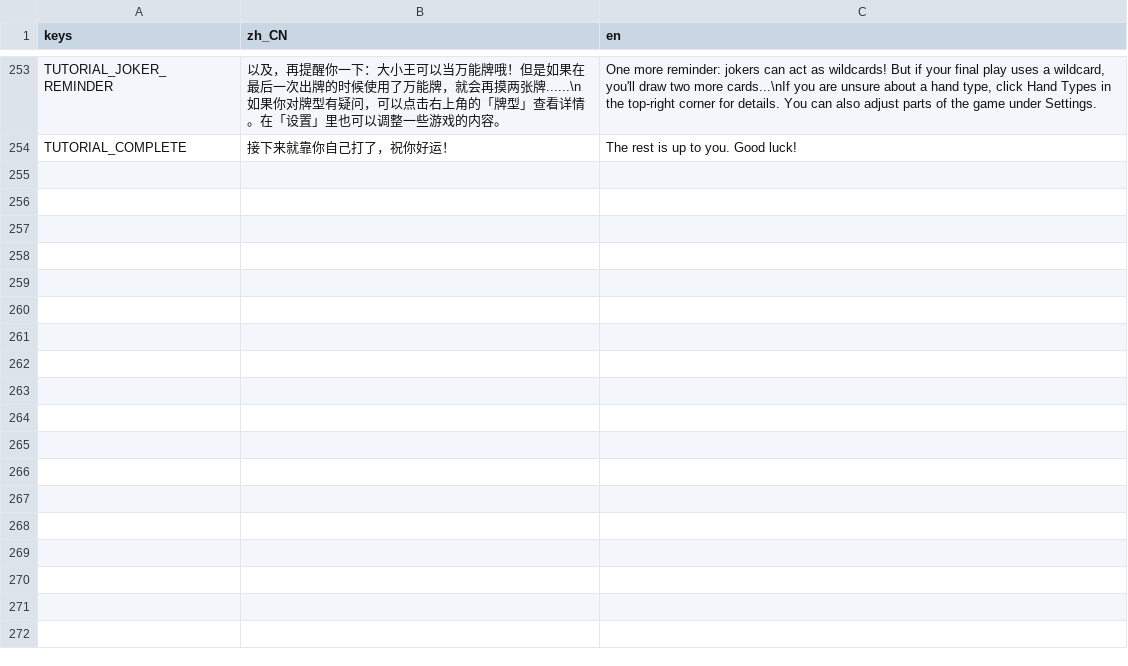
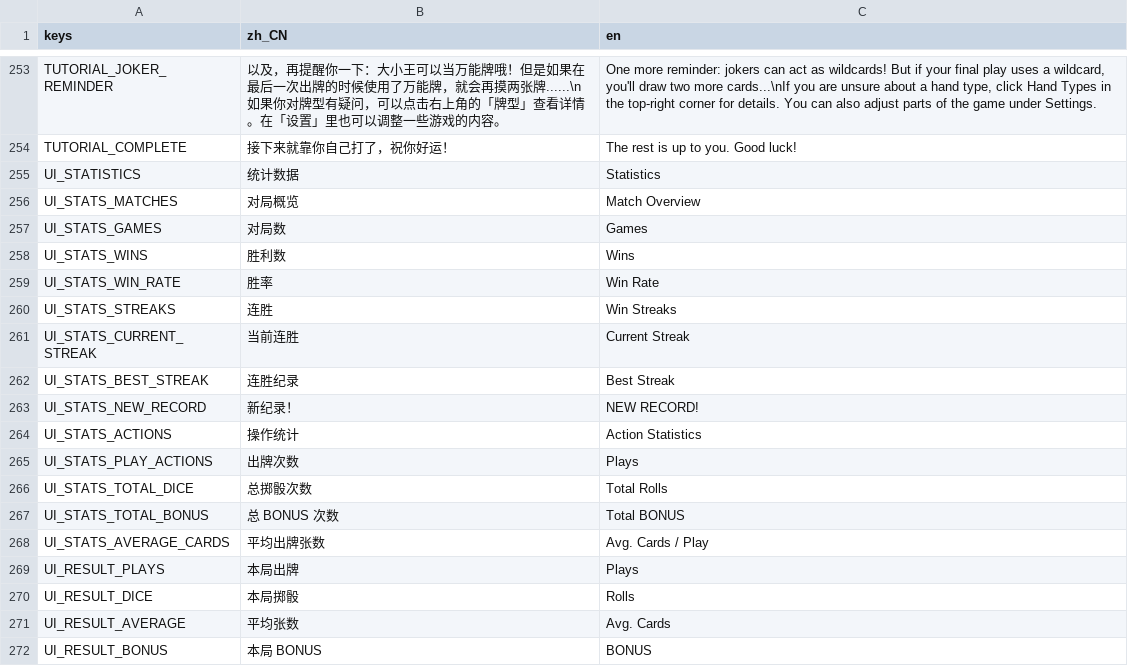
Before and after one commit to LosCrotchet/Bonus, a CSV file: localization/strings.csv, drawn as a sheet; only a part is shown, gaps mark what is left out; the diff names each change by its address in the sheet, - before the commit and + after, or states it on an @@ line.

```diff
--- a/localization/strings.csv
+++ b/localization/strings.csv
+row 255: UI_STATISTICS | 统计数据 | Statistics
+row 256: UI_STATS_MATCHES | 对局概览 | Match Overview
+row 257: UI_STATS_GAMES | 对局数 | Games
+row 258: UI_STATS_WINS | 胜利数 | Wins
+row 259: UI_STATS_WIN_RATE | 胜率 | Win Rate
+row 260: UI_STATS_STREAKS | 连胜 | Win Streaks
+row 261: UI_STATS_CURRENT_STREAK | 当前连胜 | Current Streak
+row 262: UI_STATS_BEST_STREAK | 连胜纪录 | Best Streak
+row 263: UI_STATS_NEW_RECORD | 新纪录！ | NEW RECORD!
+row 264: UI_STATS_ACTIONS | 操作统计 | Action Statistics
+row 265: UI_STATS_PLAY_ACTIONS | 出牌次数 | Plays
+row 266: UI_STATS_TOTAL_DICE | 总掷骰次数 | Total Rolls
+row 267: UI_STATS_TOTAL_BONUS | 总 BONUS 次数 | Total BONUS
+row 268: UI_STATS_AVERAGE_CARDS | 平均出牌张数 | Avg. Cards / Play
+row 269: UI_RESULT_PLAYS | 本局出牌 | Plays
+row 270: UI_RESULT_DICE | 本局掷骰 | Rolls
+row 271: UI_RESULT_AVERAGE | 平均张数 | Avg. Cards
+row 272: UI_RESULT_BONUS | 本局 BONUS | BONUS
```
Also changed, not shown: 21 other files.
